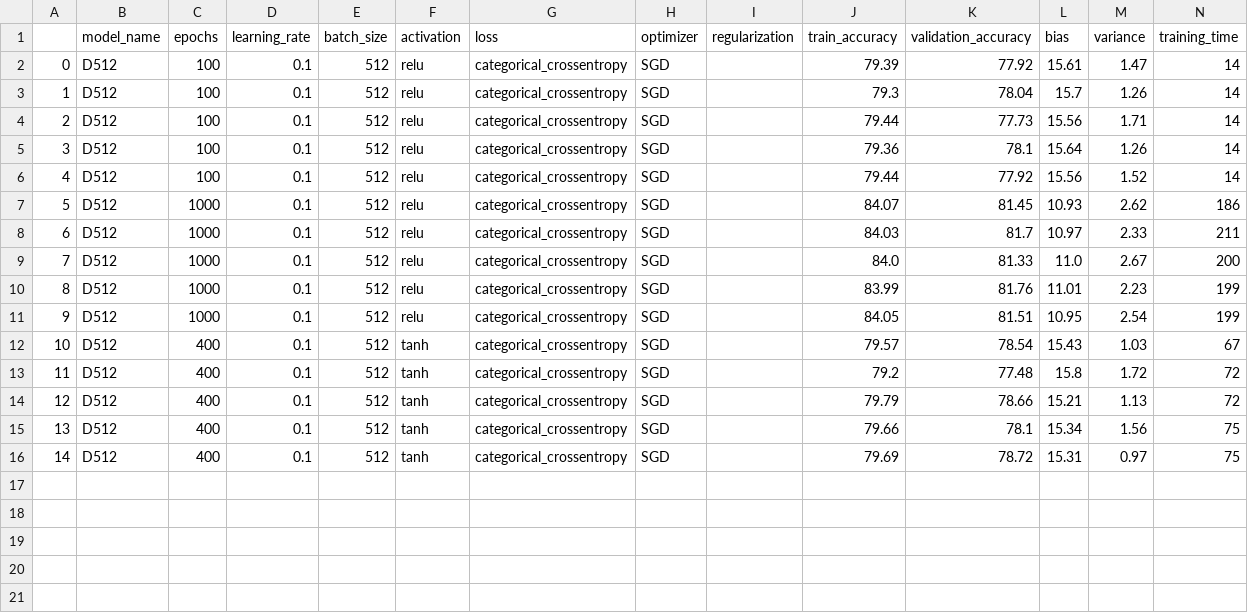
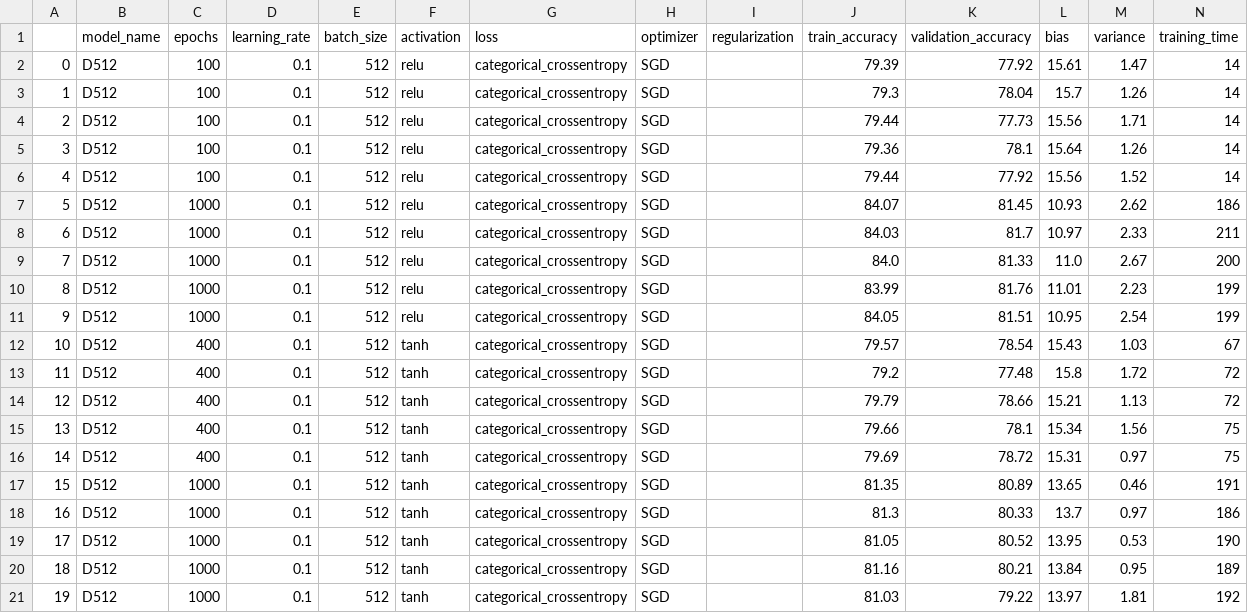
Before and after one commit to Dacarpe03/FIFAPlayersClassification, a CSV file: Results/models_performance.csv, drawn as a sheet.

```diff
--- a/Results/models_performance.csv
+++ b/Results/models_performance.csv
@@ -16 +16,6 @@
 14,D512,400,0.1,512,tanh,categorical_crossentropy,SGD,,79.69,78.72,15.31,0.97,75
+15,D512,1000,0.1,512,tanh,categorical_crossentropy,SGD,,81.35,80.89,13.65,0.46,191
+16,D512,1000,0.1,512,tanh,categorical_crossentropy,SGD,,81.3,80.33,13.7,0.97,186
+17,D512,1000,0.1,512,tanh,categorical_crossentropy,SGD,,81.05,80.52,13.95,0.53,190
+18,D512,1000,0.1,512,tanh,categorical_crossentropy,SGD,,81.16,80.21,13.84,0.95,189
+19,D512,1000,0.1,512,tanh,categorical_crossentropy,SGD,,81.03,79.22,13.97,1.81,192
```
Also changed, not shown: 5 other files.
